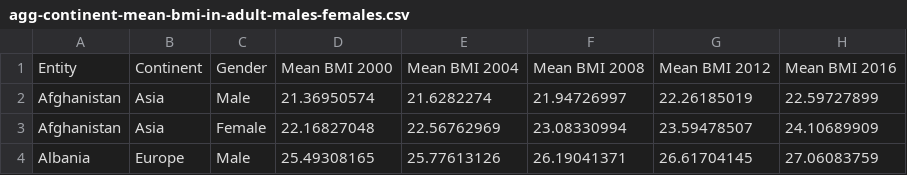
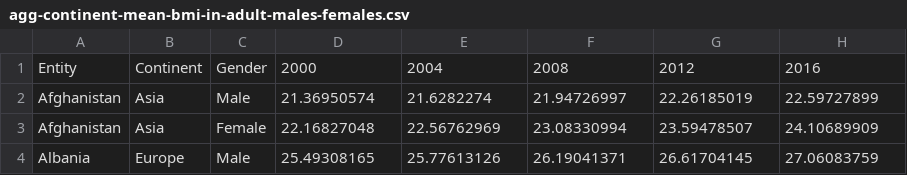
Before and after one commit to rachellai02/FIT3179_Assignment2, a CSV file: data/agg-continent-mean-bmi-in-adult-males-females.csv, drawn as a sheet; only a part is shown.

Commit message:
Modify dataset

```diff
--- a/data/agg-continent-mean-bmi-in-adult-males-females.csv
+++ b/data/agg-continent-mean-bmi-in-adult-males-females.csv
@@ -1,2 +1,2 @@
-Entity,Continent,Gender,Mean BMI 2000,Mean BMI 2004,Mean BMI 2008,Mean BMI 2012,Mean BMI 2016
+Entity,Continent,Gender,2000,2004,2008,2012,2016
 Afghanistan,Asia,Male,21.36950574,21.6282274,21.94726997,22.26185019,22.59727899
```
Also changed, not shown: 4 other files.
